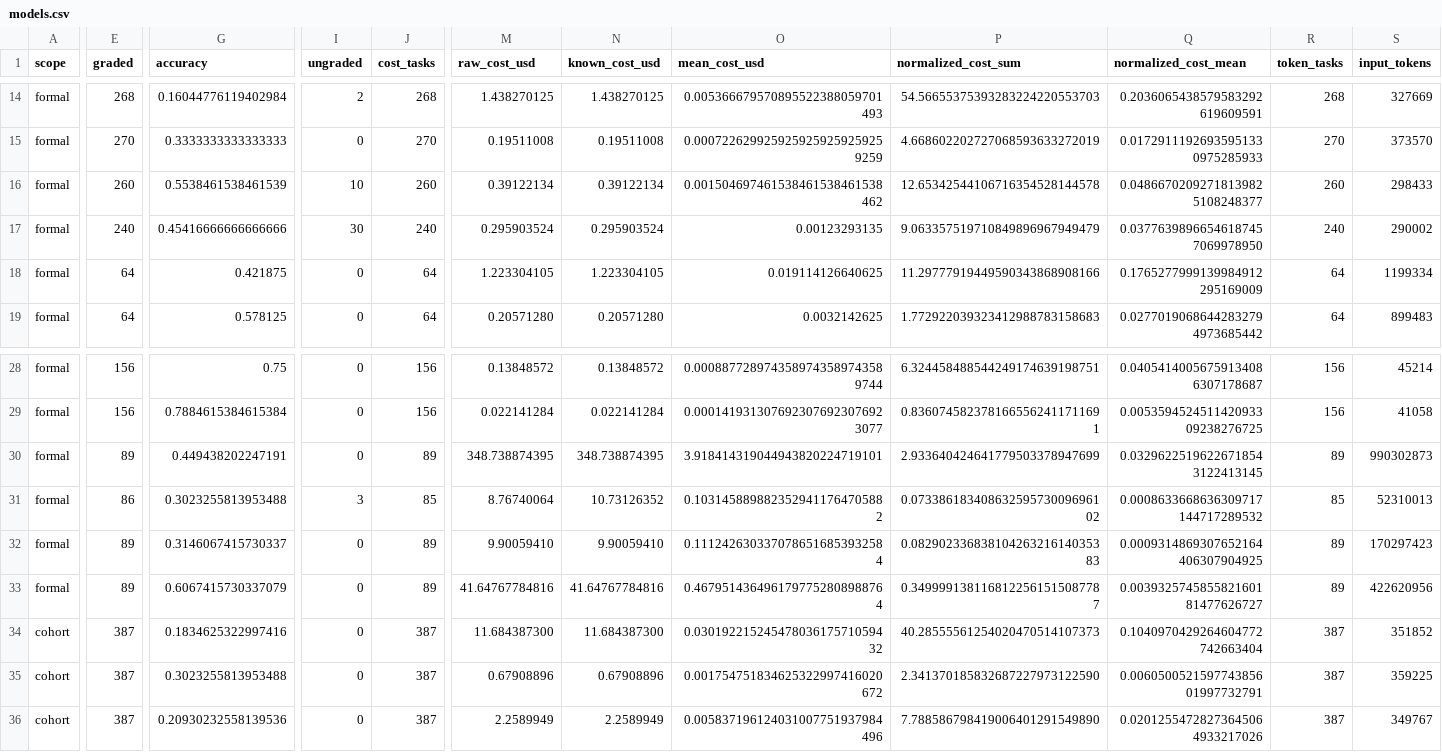
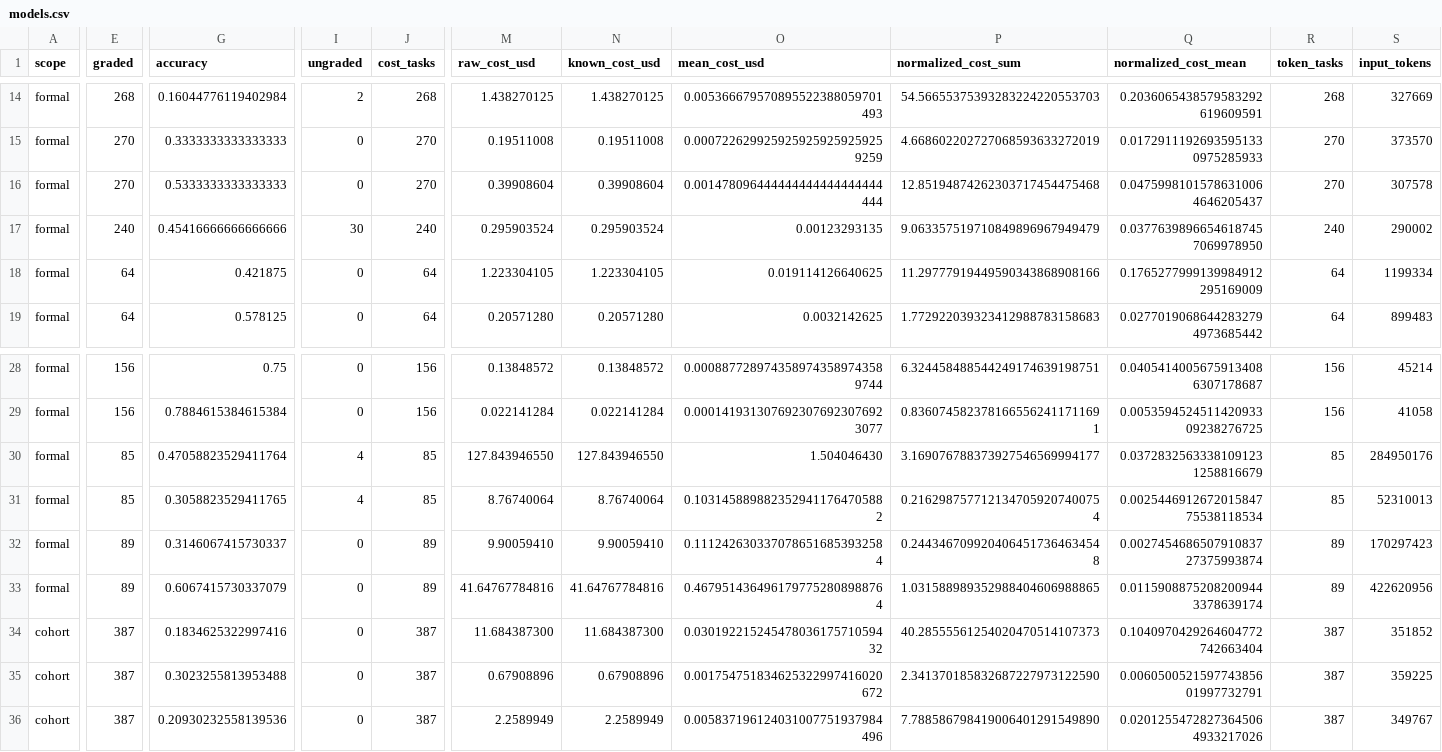
Before and after one commit to shanbinn1202-cloud/benchmark-router-dashboard, a CSV file: docs/assets/models.csv, drawn as a sheet; only a part is shown, gaps mark what is left out; the diff covers the shown part only; the diff names each change by its address in the sheet, - before the commit and + after, or states it on an @@ line.

```diff
--- a/docs/assets/models.csv
+++ b/docs/assets/models.csv
-E16 (graded): 260
+E16 (graded): 270
-G16 (accuracy): 0.5538461538461539
+G16 (accuracy): 0.5333333333333333
-I16 (ungraded): 10
+I16 (ungraded): 0
-J16 (cost_tasks): 260
+J16 (cost_tasks): 270
-M16 (raw_cost_usd): 0.39122134
+M16 (raw_cost_usd): 0.39908604
-N16 (known_cost_usd): 0.39122134
+N16 (known_cost_usd): 0.39908604
-O16 (mean_cost_usd): 0.001504697461538461538461538462
+O16 (mean_cost_usd): 0.001478096444444444444444444444
-P16 (normalized_cost_sum): 12.65342544106716354528144578
+P16 (normalized_cost_sum): 12.85194874262303717454475468
-Q16 (normalized_cost_mean): 0.04866702092718139825108248377
+Q16 (normalized_cost_mean): 0.04759981015786310064646205437
-R16 (token_tasks): 260
+R16 (token_tasks): 270
-S16 (input_tokens): 298433
+S16 (input_tokens): 307578
-E30 (graded): 89
+E30 (graded): 85
-G30 (accuracy): 0.449438202247191
+G30 (accuracy): 0.47058823529411764
-I30 (ungraded): 0
+I30 (ungraded): 4
-J30 (cost_tasks): 89
+J30 (cost_tasks): 85
-M30 (raw_cost_usd): 348.738874395
+M30 (raw_cost_usd): 127.843946550
-N30 (known_cost_usd): 348.738874395
+N30 (known_cost_usd): 127.843946550
-O30 (mean_cost_usd): 3.918414319044943820224719101
+O30 (mean_cost_usd): 1.504046430
-P30 (normalized_cost_sum): 2.933640424641779503378947699
+P30 (normalized_cost_sum): 3.169076788373927546569994177
-Q30 (normalized_cost_mean): 0.03296225196226718543122413145
+Q30 (normalized_cost_mean): 0.03728325633381091231258816679
-R30 (token_tasks): 89
+R30 (token_tasks): 85
-S30 (input_tokens): 990302873
+S30 (input_tokens): 284950176
-E31 (graded): 86
+E31 (graded): 85
-G31 (accuracy): 0.3023255813953488
+G31 (accuracy): 0.3058823529411765
-I31 (ungraded): 3
+I31 (ungraded): 4
-N31 (known_cost_usd): 10.73126352
+N31 (known_cost_usd): 8.76740064
-P31 (normalized_cost_sum): 0.07338618340863259573009696102
+P31 (normalized_cost_sum): 0.2162987577121347059207400754
-Q31 (normalized_cost_mean): 0.0008633668636309717144717289532
+Q31 (normalized_cost_mean): 0.002544691267201584775538118534
-P32 (normalized_cost_sum): 0.08290233683810426321614035383
+P32 (normalized_cost_sum): 0.2443467099204064517364634548
-Q32 (normalized_cost_mean): 0.0009314869307652164406307904925
+Q32 (normalized_cost_mean): 0.002745468650791083727375993874
-P33 (normalized_cost_sum): 0.3499991381168122561515087787
+P33 (normalized_cost_sum): 1.031588989352988404606988865
-Q33 (normalized_cost_mean): 0.003932574585582160181477626727
+Q33 (normalized_cost_mean): 0.01159088752082009443378639174
```
Also changed, not shown: 9 edited cells elsewhere in this file, 1 other file.
